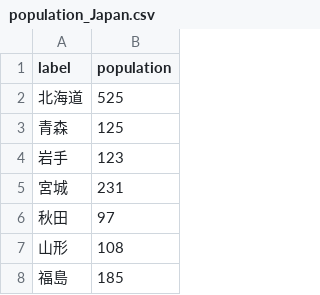
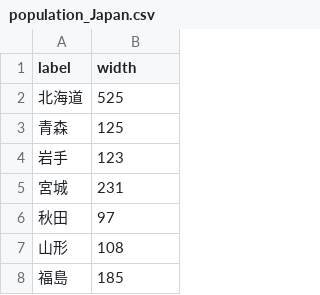
Before and after one commit to 217x214x/InfoVis2021, a CSV file: W04/population_Japan.csv, drawn as a sheet; only a part is shown.

Commit message:
New

```diff
--- a/W04/population_Japan.csv
+++ b/W04/population_Japan.csv
@@ -1,2 +1,2 @@
-label,population
+label,width
 北海道,525
```
